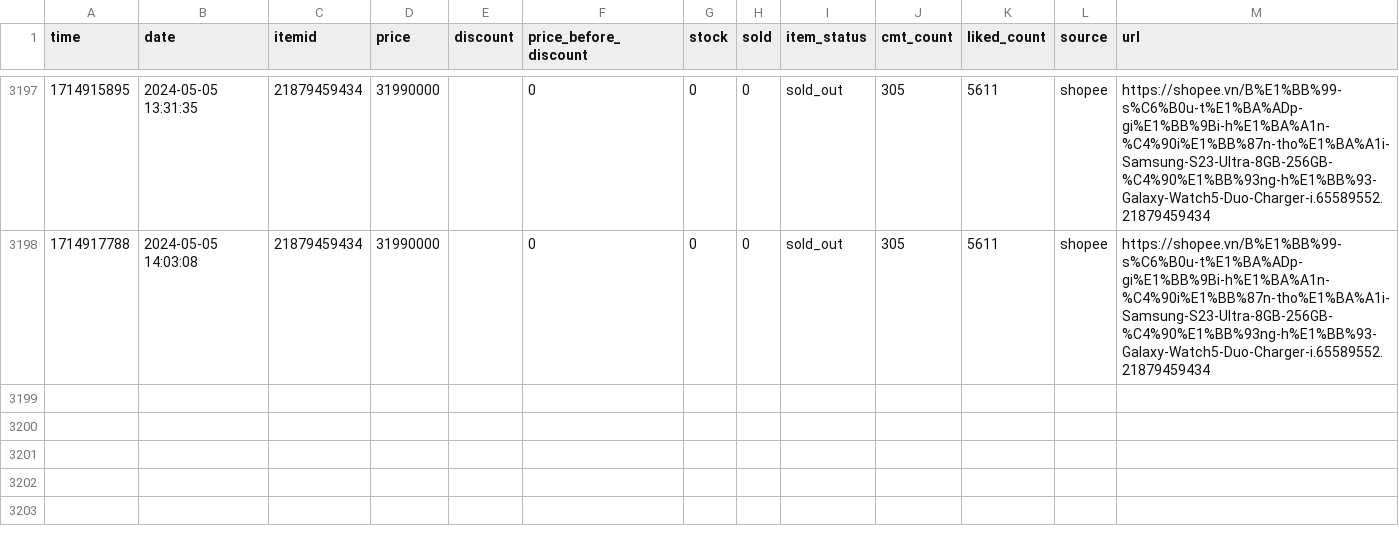
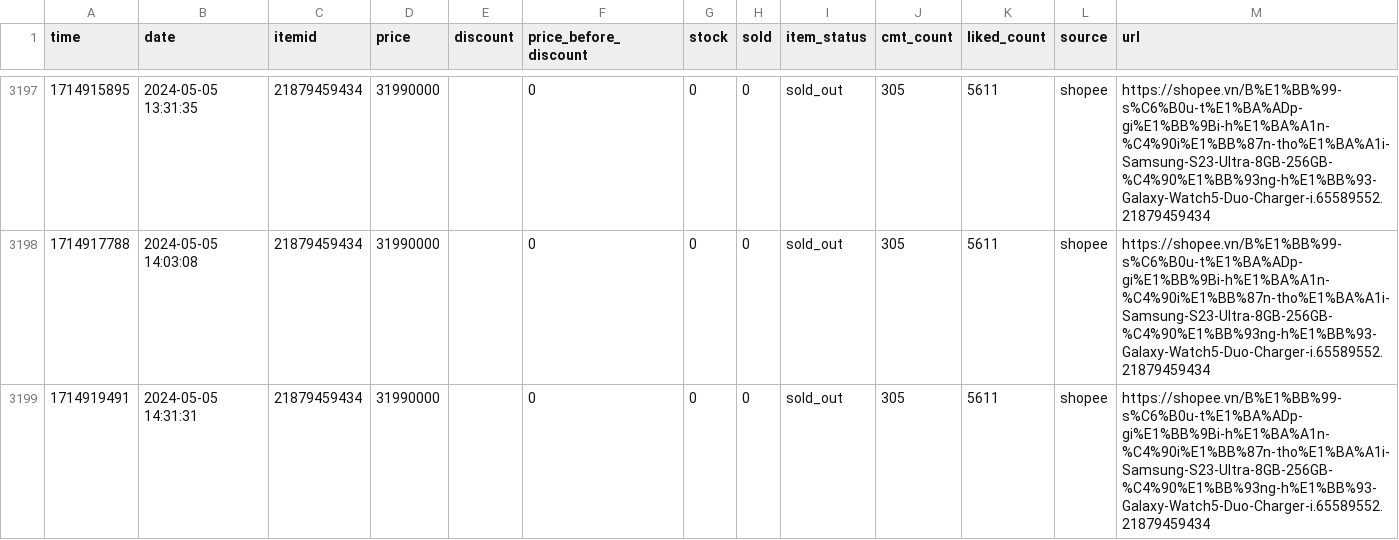
Before and after one commit to zaivi/cicd-tracking-retails-price, a CSV file: data/history/21879459434.csv, drawn as a sheet; only a part is shown, gaps mark what is left out.

```diff
--- a/data/history/21879459434.csv
+++ b/data/history/21879459434.csv
@@ -3198 +3198,2 @@ time,date,itemid,price,discount,price_before_discount,stock,sold,item_status,cmt
 1714917788,2024-05-05 14:03:08,21879459434,31990000,,0,0,0,sold_out,305,5611,shopee,https://shopee.vn/B%E1%BB%99-s%C6%B0u-t%E1%BA%ADp-gi%E1%BB%9Bi-h%E1%BA%A1n-%C4%90i%E1%BB%87n-tho%E1%BA%A1i-Samsung-S23-Ultra-8GB-256GB-%C4%90%E1%BB%93ng-h%E1%BB%93-Galaxy-Watch5-Duo-Charger-i.65589552.21879459434
+1714919491,2024-05-05 14:31:31,21879459434,31990000,,0,0,0,sold_out,305,5611,shopee,https://shopee.vn/B%E1%BB%99-s%C6%B0u-t%E1%BA%ADp-gi%E1%BB%9Bi-h%E1%BA%A1n-%C4%90i%E1%BB%87n-tho%E1%BA%A1i-Samsung-S23-Ultra-8GB-256GB-%C4%90%E1%BB%93ng-h%E1%BB%93-Galaxy-Watch5-Duo-Charger-i.65589552.21879459434
```
Also changed, not shown: data/history/12542067258.csv, data/history/18849883953.csv, 17 other files.
